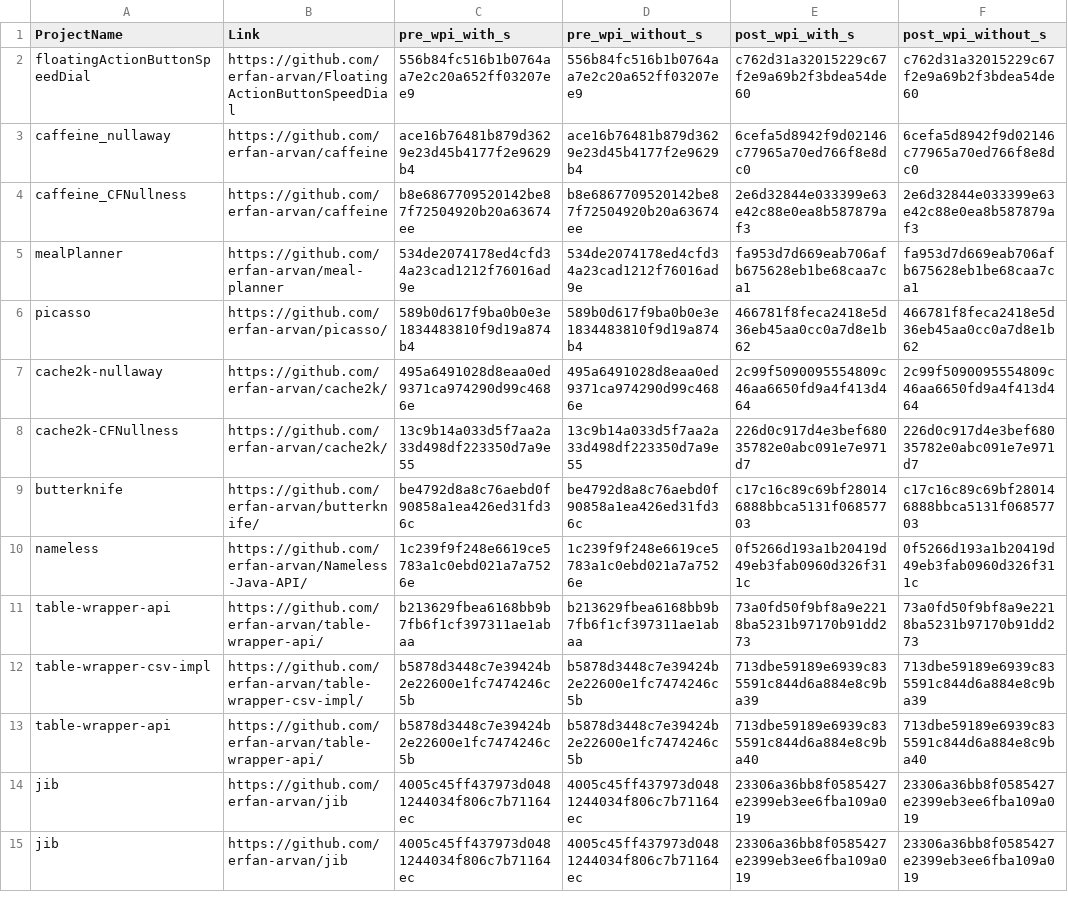
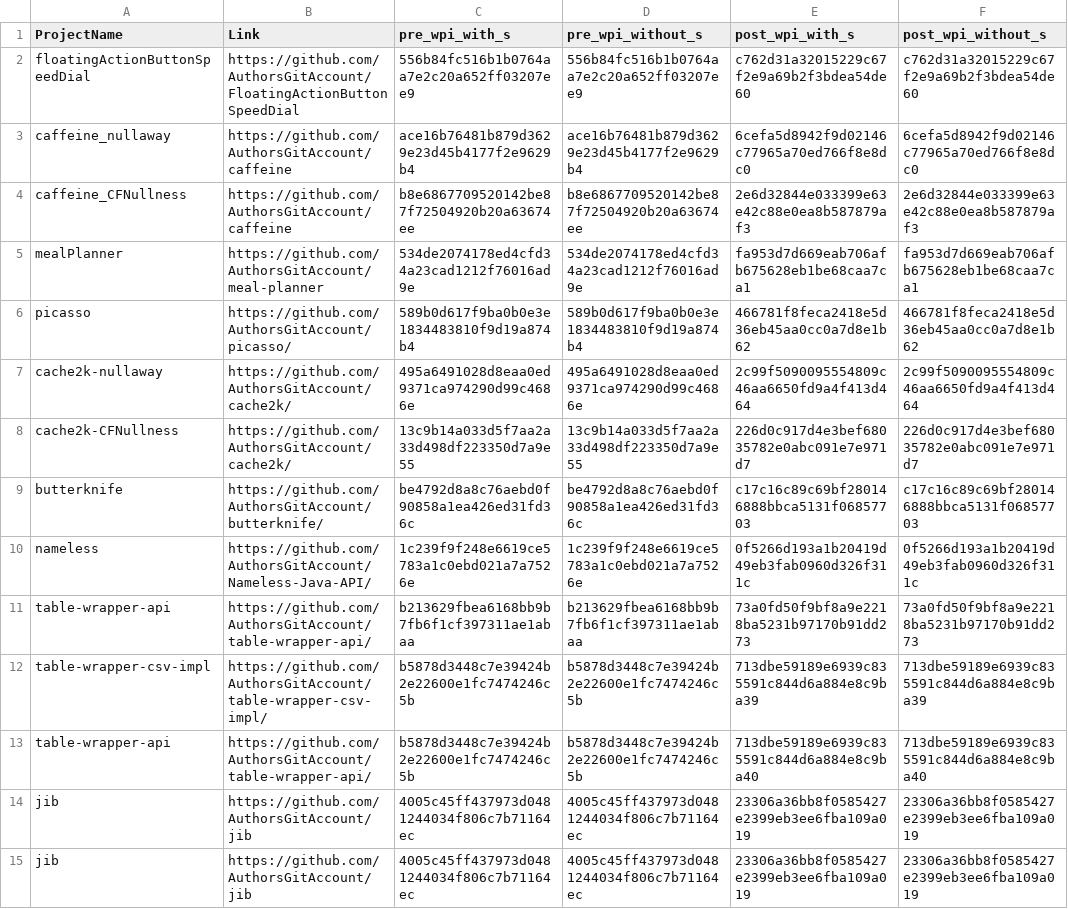
Before and after one commit to erfan-arvan/nullability-inference-comparison-tools-, a CSV file: Bias-Illustration-Experiments/commits_unix.csv, drawn as a sheet; the diff names each change by its address in the sheet, - before the commit and + after, or states it on an @@ line.

```diff
--- a/Bias-Illustration-Experiments/commits_unix.csv
+++ b/Bias-Illustration-Experiments/commits_unix.csv
-B2 (Link): https://github.com/erfan-arvan/FloatingActionButtonSpeedDial
+B2 (Link): https://github.com/AuthorsGitAccount/FloatingActionButtonSpeedDial
-B3:B4 (Link): https://github.com/erfan-arvan/caffeine
+B3:B4 (Link): https://github.com/AuthorsGitAccount/caffeine
-B5 (Link): https://github.com/erfan-arvan/meal-planner
+B5 (Link): https://github.com/AuthorsGitAccount/meal-planner
-B6 (Link): https://github.com/erfan-arvan/picasso/
+B6 (Link): https://github.com/AuthorsGitAccount/picasso/
-B7:B8 (Link): https://github.com/erfan-arvan/cache2k/
+B7:B8 (Link): https://github.com/AuthorsGitAccount/cache2k/
-B9 (Link): https://github.com/erfan-arvan/butterknife/
+B9 (Link): https://github.com/AuthorsGitAccount/butterknife/
-B10 (Link): https://github.com/erfan-arvan/Nameless-Java-API/
+B10 (Link): https://github.com/AuthorsGitAccount/Nameless-Java-API/
-B11 (Link): https://github.com/erfan-arvan/table-wrapper-api/
+B11 (Link): https://github.com/AuthorsGitAccount/table-wrapper-api/
-B12 (Link): https://github.com/erfan-arvan/table-wrapper-csv-impl/
+B12 (Link): https://github.com/AuthorsGitAccount/table-wrapper-csv-impl/
-B13 (Link): https://github.com/erfan-arvan/table-wrapper-api/
+B13 (Link): https://github.com/AuthorsGitAccount/table-wrapper-api/
-B14:B15 (Link): https://github.com/erfan-arvan/jib
+B14:B15 (Link): https://github.com/AuthorsGitAccount/jib
```
Also changed, not shown: 3 other files.
